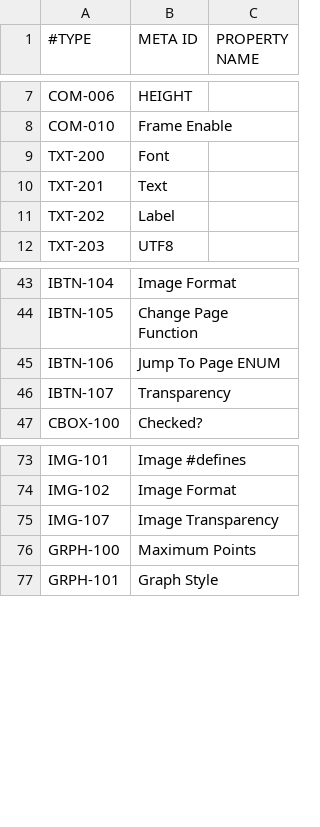
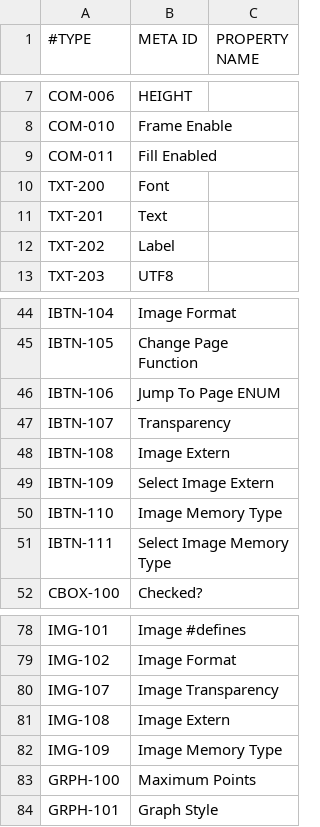
Before and after one commit to ImpulseAdventure/GUIslice, a CSV file: builder/src/main/java/resources/templates/meta_ids.csv, drawn as a sheet; only a part is shown, gaps mark what is left out; the diff names each change by its address in the sheet, - before the commit and + after, or states it on an @@ line.

```diff
--- a/builder/src/main/java/resources/templates/meta_ids.csv
+++ b/builder/src/main/java/resources/templates/meta_ids.csv
+row 9: COM-011 | Fill Enabled
+row 48: IBTN-108 | Image Extern
+row 49: IBTN-109 | Select Image Extern
+row 50: IBTN-110 | Image Memory Type
+row 51: IBTN-111 | Select Image Memory Type
+row 81: IMG-108 | Image Extern
+row 82: IMG-109 | Image Memory Type
```
Also changed, not shown: 20 other files.
